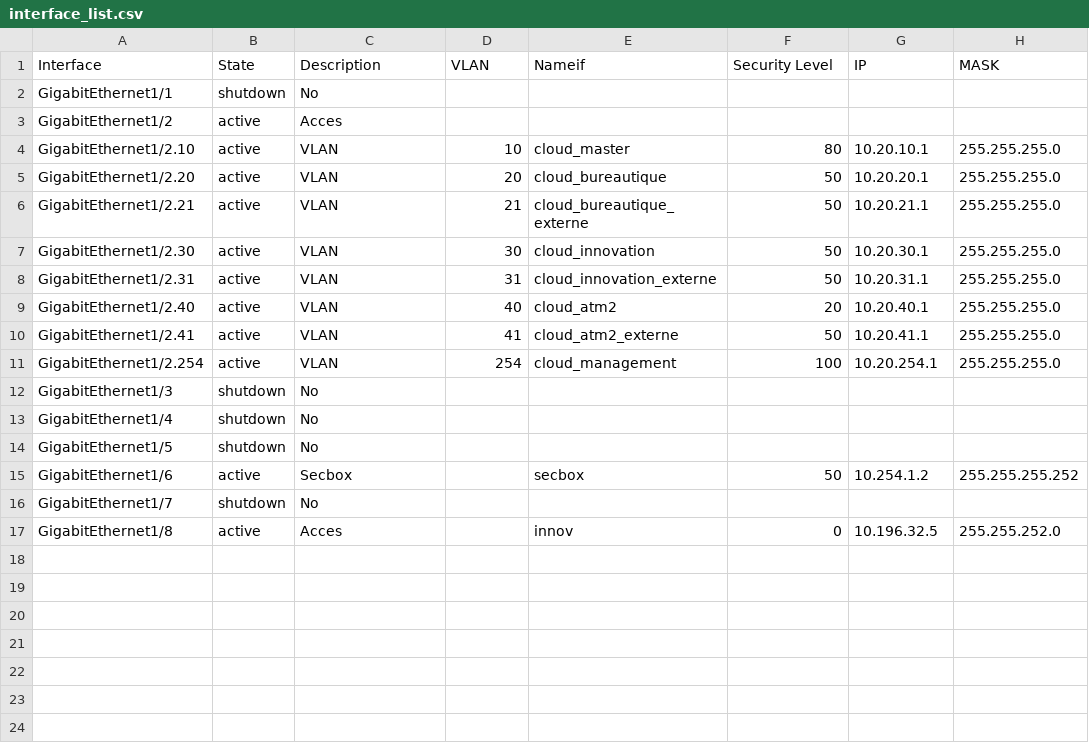
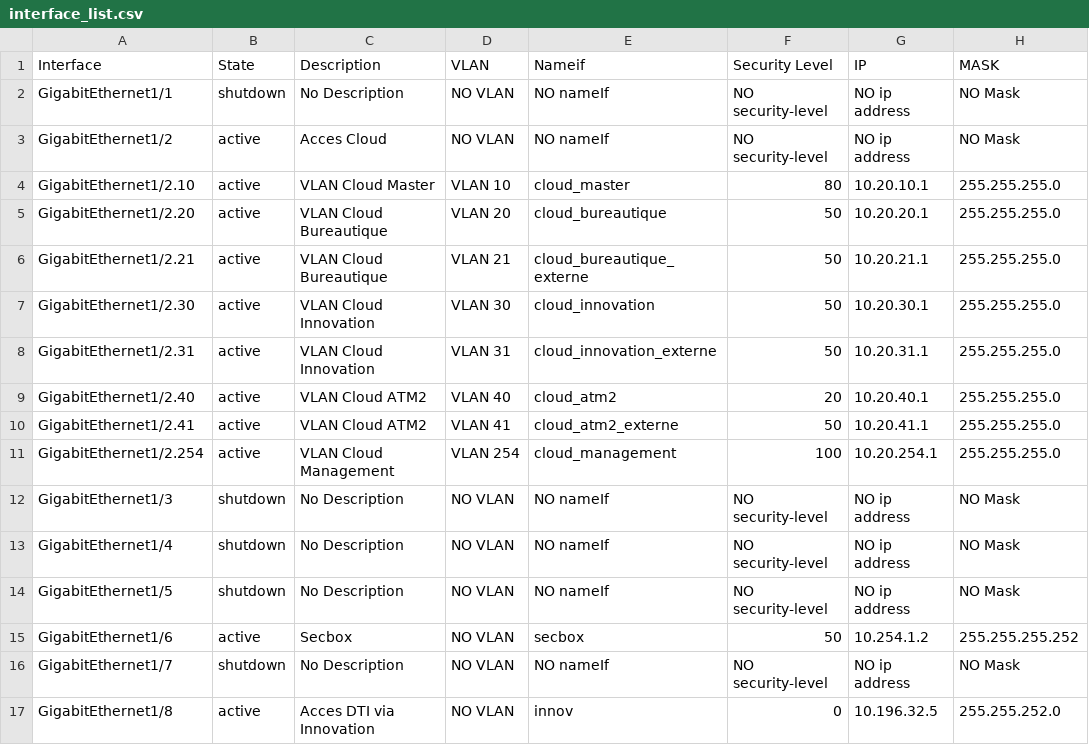
Before and after one commit to Kizaru1294989/CiscoConfigCut, a CSV file: CSV/interface_list.csv, drawn as a sheet.

Commit message:
interface

```diff
--- a/CSV/interface_list.csv
+++ b/CSV/interface_list.csv
@@ -1,17 +1,17 @@
 Interface;State;Description;VLAN;Nameif;Security Level;IP;MASK
-GigabitEthernet1/1;shutdown;No;;;;;
-GigabitEthernet1/2;active;Acces;;;;;
-GigabitEthernet1/2.10;active;VLAN;10;cloud_master;80;10.20.10.1;255.255.255.0
-GigabitEthernet1/2.20;active;VLAN;20;cloud_bureautique;50;10.20.20.1;255.255.255.0
-GigabitEthernet1/2.21;active;VLAN;21;cloud_bureautique_externe;50;10.20.21.1;255.255.255.0
-GigabitEthernet1/2.30;active;VLAN;30;cloud_innovation;50;10.20.30.1;255.255.255.0
-GigabitEthernet1/2.31;active;VLAN;31;cloud_innovation_externe;50;10.20.31.1;255.255.255.0
-GigabitEthernet1/2.40;active;VLAN;40;cloud_atm2;20;10.20.40.1;255.255.255.0
-GigabitEthernet1/2.41;active;VLAN;41;cloud_atm2_externe;50;10.20.41.1;255.255.255.0
-GigabitEthernet1/2.254;active;VLAN;254;cloud_management;100;10.20.254.1;255.255.255.0
-GigabitEthernet1/3;shutdown;No;;;;;
-GigabitEthernet1/4;shutdown;No;;;;;
-GigabitEthernet1/5;shutdown;No;;;;;
-GigabitEthernet1/6;active;Secbox;;secbox;50;10.254.1.2;255.255.255.252
-GigabitEthernet1/7;shutdown;No;;;;;
-GigabitEthernet1/8;active;Acces;;innov;0;10.196.32.5;255.255.252.0
+GigabitEthernet1/1;shutdown;No Description;NO VLAN;NO nameIf;NO security-level;NO ip address; NO Mask
+GigabitEthernet1/2;active;Acces Cloud;NO VLAN;NO nameIf;NO security-level;NO ip address; NO Mask
+GigabitEthernet1/2.10;active;VLAN Cloud Master;VLAN 10;cloud_master;80;10.20.10.1;255.255.255.0
+GigabitEthernet1/2.20;active;VLAN Cloud Bureautique;VLAN 20;cloud_bureautique;50;10.20.20.1;255.255.255.0
+GigabitEthernet1/2.21;active;VLAN Cloud Bureautique;VLAN 21;cloud_bureautique_externe;50;10.20.21.1;255.255.255.0
+GigabitEthernet1/2.30;active;VLAN Cloud Innovation;VLAN 30;cloud_innovation;50;10.20.30.1;255.255.255.0
+GigabitEthernet1/2.31;active;VLAN Cloud Innovation;VLAN 31;cloud_innovation_externe;50;10.20.31.1;255.255.255.0
+GigabitEthernet1/2.40;active;VLAN Cloud ATM2;VLAN 40;cloud_atm2;20;10.20.40.1;255.255.255.0
+GigabitEthernet1/2.41;active;VLAN Cloud ATM2;VLAN 41;cloud_atm2_externe;50;10.20.41.1;255.255.255.0
+GigabitEthernet1/2.254;active;VLAN Cloud Management;VLAN 254;cloud_management;100;10.20.254.1;255.255.255.0
+GigabitEthernet1/3;shutdown;No Description;NO VLAN;NO nameIf;NO security-level;NO ip address; NO Mask
+GigabitEthernet1/4;shutdown;No Description;NO VLAN;NO nameIf;NO security-level;NO ip address; NO Mask
+GigabitEthernet1/5;shutdown;No Description;NO VLAN;NO nameIf;NO security-level;NO ip address; NO Mask
+GigabitEthernet1/6;active;Secbox;NO VLAN;secbox;50;10.254.1.2;255.255.255.252
+GigabitEthernet1/7;shutdown;No Description;NO VLAN;NO nameIf;NO security-level;NO ip address; NO Mask
+GigabitEthernet1/8;active;Acces DTI via Innovation;NO VLAN;innov;0;10.196.32.5;255.255.252.0
```
Also changed, not shown: 1 other file.
